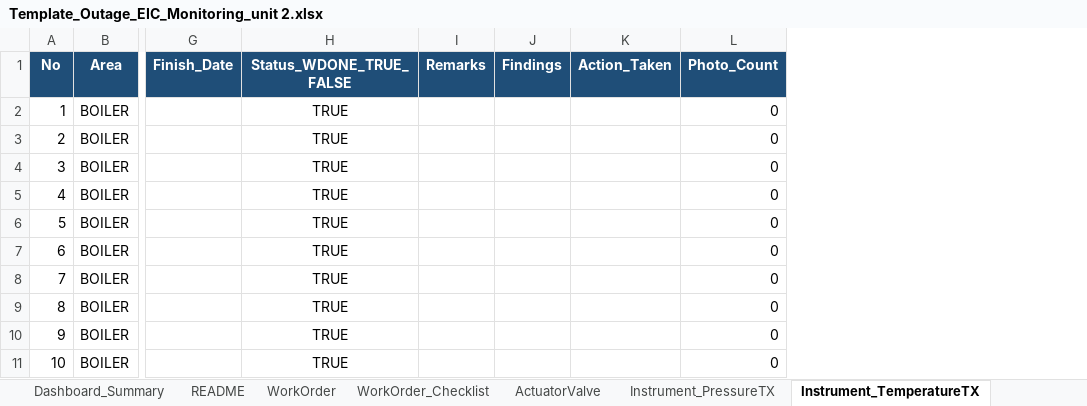
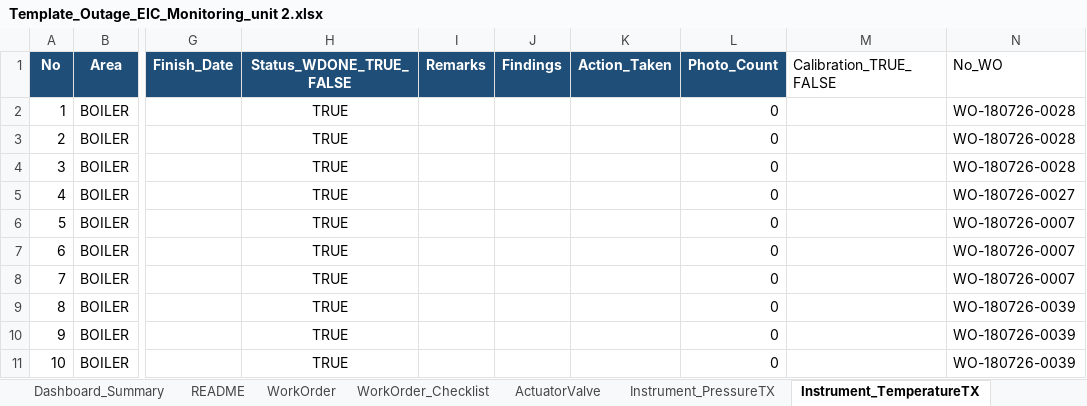
Before and after one commit to farhantandia/msw_eic_om, an Excel workbook: Template_Outage_EIC_Monitoring_unit 2.xlsx, sheet Instrument_TemperatureTX, drawn as a sheet; only a part is shown, gaps mark what is left out; values as stored, in another font and other column widths than the file's, no borders; the diff names each change by its address in the sheet, - before the commit and + after, or states it on an @@ line.

```diff
--- a/Template_Outage_EIC_Monitoring_unit 2.xlsx (sheet Instrument_TemperatureTX)
+++ b/Template_Outage_EIC_Monitoring_unit 2.xlsx (sheet Instrument_TemperatureTX)
+column M (Calibration_TRUE_FALSE), empty
+column N (No_WO), rows 2-11: WO-180726-0028 | WO-180726-0028 | WO-180726-0028 | WO-180726-0027 | WO-180726-0007 | WO-180726-0007 | WO-180726-0007 | WO-180726-0039 | WO-180726-0039 | WO-180726-0039
```
Also changed, not shown: sheet Instrument_PressureSwitch, sheet Instrument_PressureTX, sheet ActuatorValve, Template_Outage_EIC_Monitoring_unit 1.xlsx, 2 other files.
